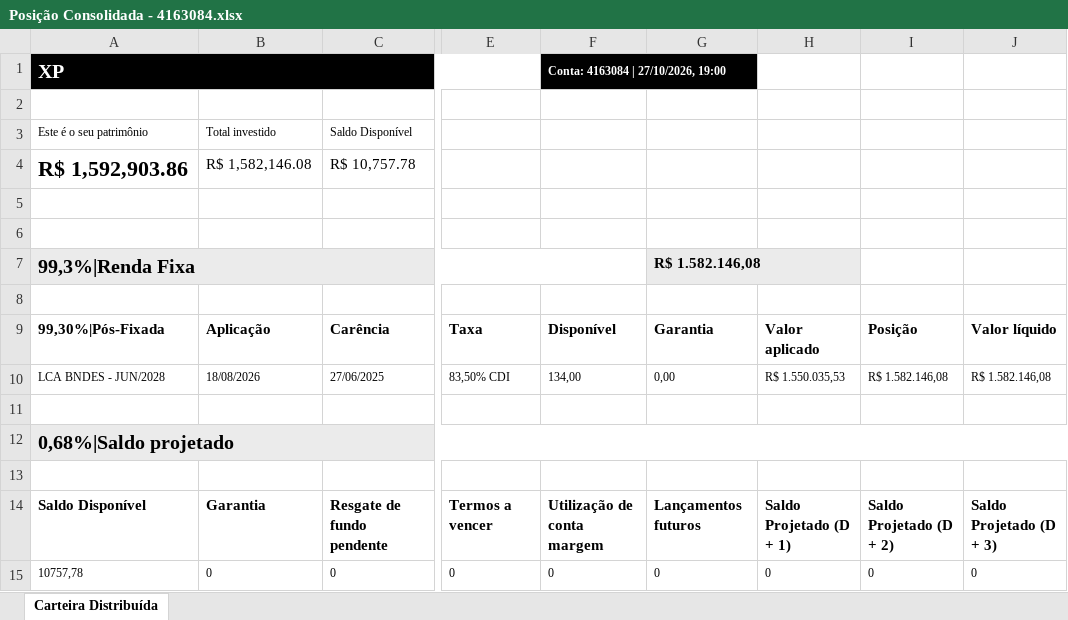
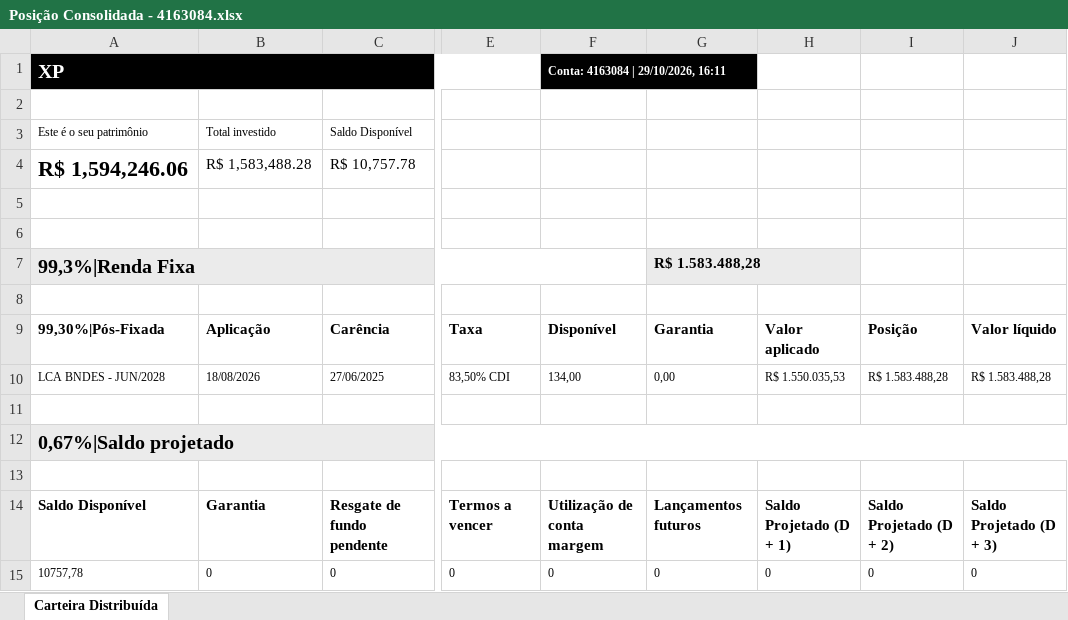
Before and after one commit to AloacaoMWealth/tesourariagrupobotuvera, an Excel workbook: data/positions/Posição Consolidada - 4163084.xlsx, sheet Carteira Distribuída, drawn as a sheet; only a part is shown, gaps mark what is left out; values as stored, in another font and other column widths than the file's, no borders; the diff names each change by its address in the sheet, - before the commit and + after, or states it on an @@ line.

```diff
--- a/data/positions/Posição Consolidada - 4163084.xlsx (sheet Carteira Distribuída)
+++ b/data/positions/Posição Consolidada - 4163084.xlsx (sheet Carteira Distribuída)
-F1: Conta: 4163084 | 27/10/2026, 19:00
+F1: Conta: 4163084 | 29/10/2026, 16:11
-A4: R$ 1,592,903.86
+A4: R$ 1,594,246.06
-B4: R$ 1,582,146.08
+B4: R$ 1,583,488.28
-G7: R$ 1.582.146,08
+G7: R$ 1.583.488,28
-I10: R$ 1.582.146,08
+I10: R$ 1.583.488,28
-J10: R$ 1.582.146,08
+J10: R$ 1.583.488,28
-A12: 0,68%|Saldo projetado
+A12: 0,67%|Saldo projetado
```
Also changed, not shown: data/positions/Posição Consolidada - 11370136.xlsx, data/positions/Posição Consolidada - 5166121.xlsx, 1 other file.
